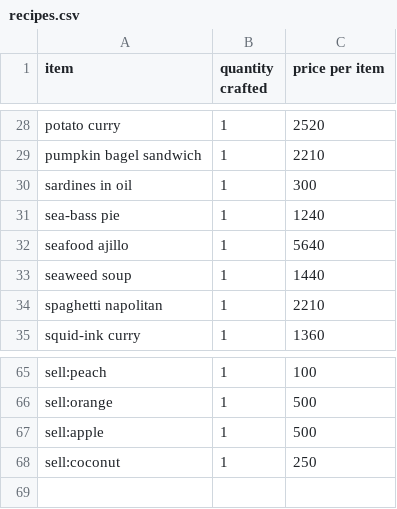
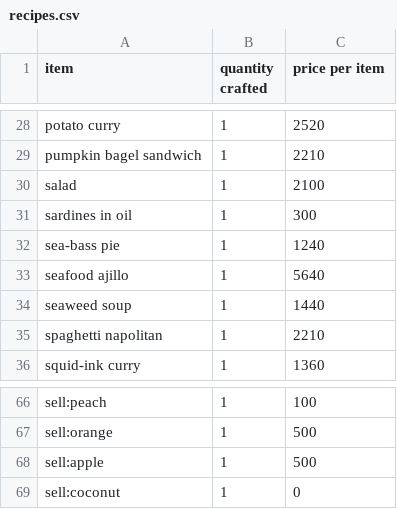
Before and after one commit to AlexSterk/ACNH-Cooking-Profit-Maximizer, a CSV file: recipes.csv, drawn as a sheet; only a part is shown, gaps mark what is left out.

```diff
--- a/recipes.csv
+++ b/recipes.csv
@@ -29,2 +29,3 @@ potato curry,1,2520
 pumpkin bagel sandwich,1,2210
+salad,1,2100
 sardines in oil,1,300
@@ -67,2 +68,2 @@ sell:orange,1,500
 sell:apple,1,500
-sell:coconut,1,250
+sell:coconut,1,0
```
Also changed, not shown: ingredients.csv, 1 other file.
